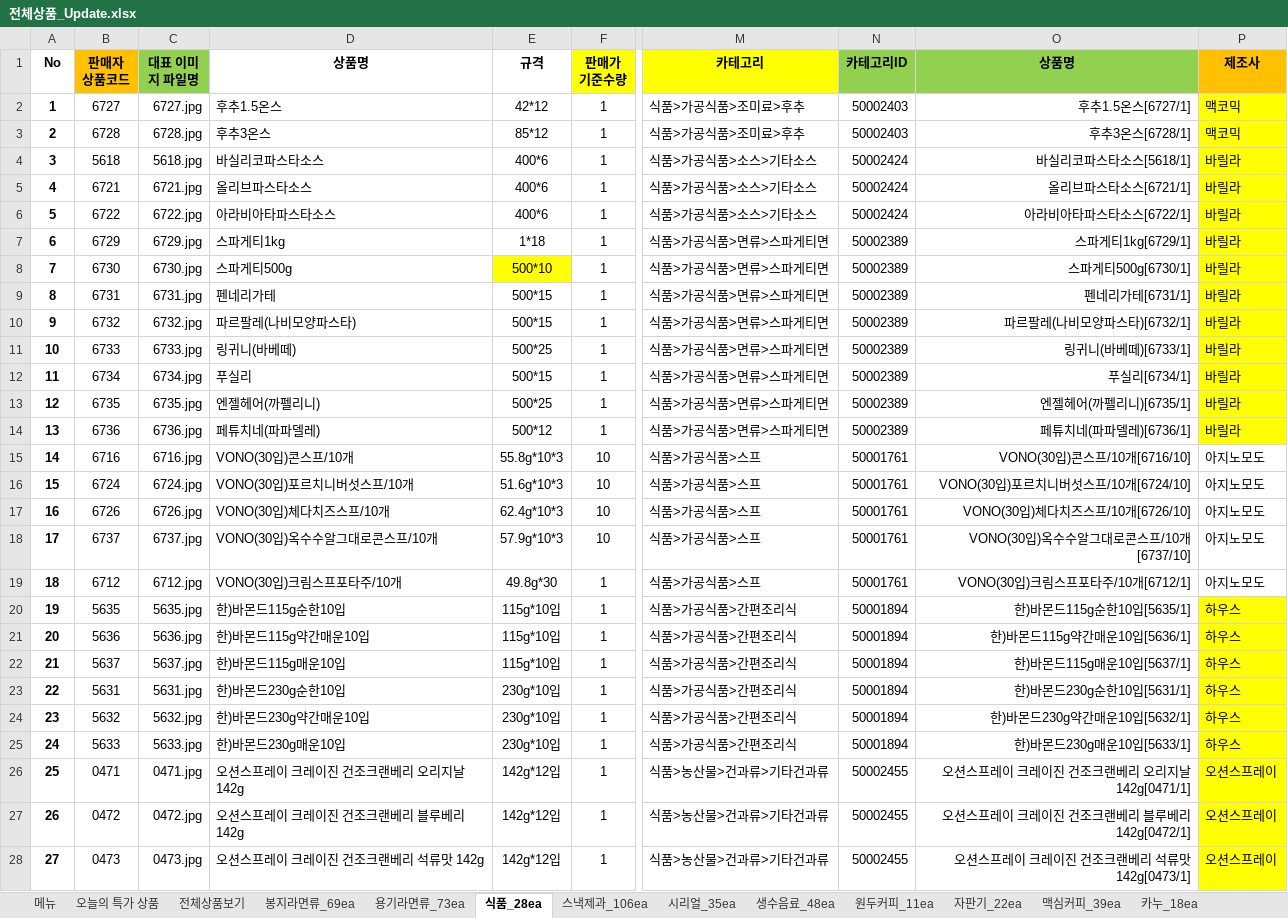
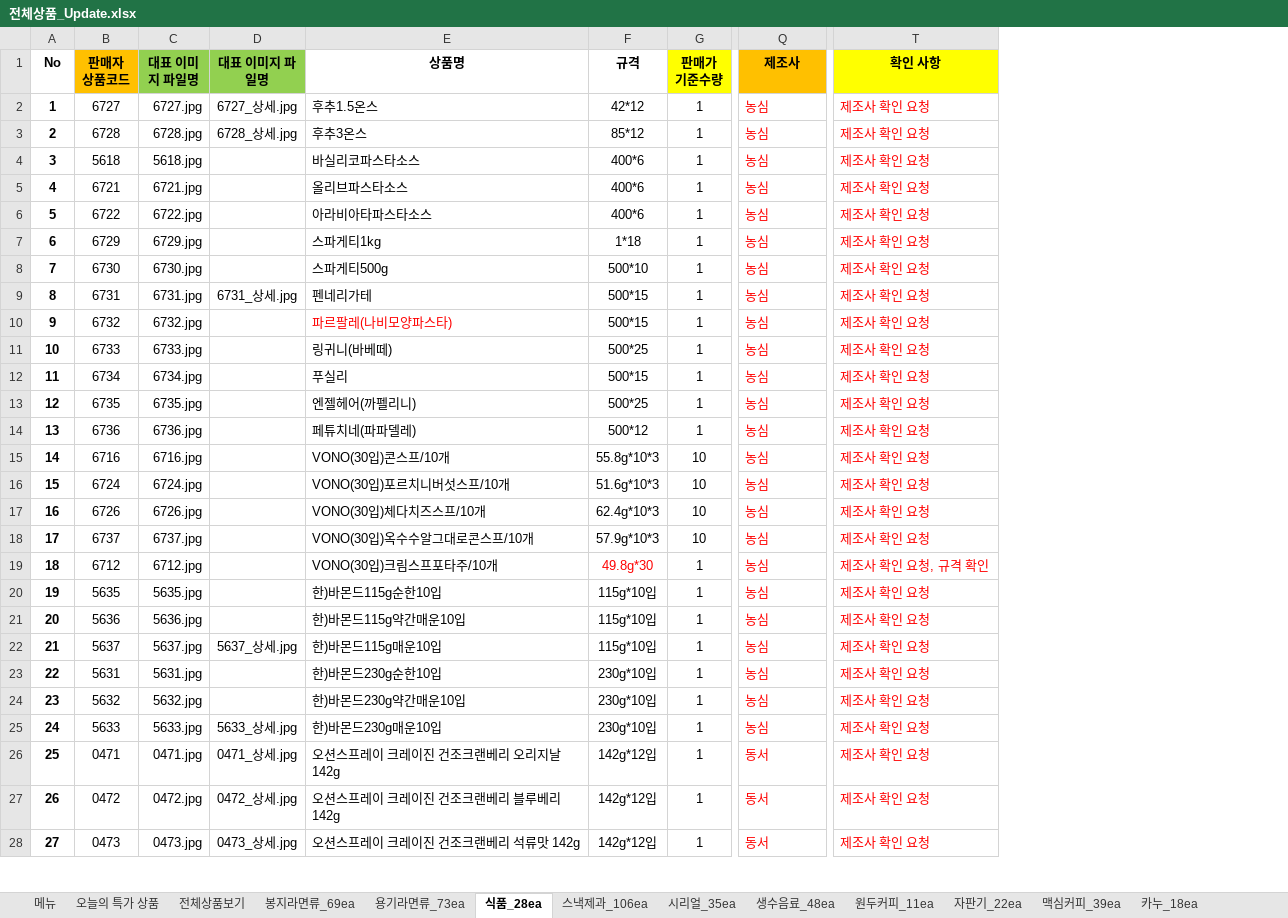
Before and after one commit to ArvidJoung/Tongup, an Excel workbook: 제품_20170414/전체상품_Update.xlsx, sheet 식품_28ea, drawn as a sheet; only a part is shown, gaps mark what is left out; values as stored, in another font and other column widths than the file's, no borders; removed rows and columns are numbered as before the commit, all else as after; the diff covers the shown part only; the diff names each change by its address in the sheet, - before the commit and + after, or states it on an @@ line.

Commit message:
[제품] 통업 3차 제품 목록 - 4/18 회사 마무리 자료

```diff
--- a/제품_20170414/전체상품_Update.xlsx (sheet 식품_28ea)
+++ b/제품_20170414/전체상품_Update.xlsx (sheet 식품_28ea)
+column D (대표 이미지 파일명), rows 2-28: 6727_상세.jpg | 6728_상세.jpg |  |  |  |  |  | 6731_상세.jpg |  |  |  |  |  |  |  |  |  |  |  |  | 5637_상세.jpg |  |  | 5633_상세.jpg | 0471_상세.jpg | 0472_상세.jpg | 0473_상세.jpg
-column M (카테고리), rows 2-28: 식품>가공식품>조미료>후추 | 식품>가공식품>조미료>후추 | 식품>가공식품>소스>기타소스 | 식품>가공식품>소스>기타소스 | 식품>가공식품>소스>기타소스 | 식품>가공식품>면류>스파게티면 | 식품>가공식품>면류>스파게티면 | 식품>가공식품>면류>스파게티면 | 식품>가공식품>면류>스파게티면 | 식품>가공식품>면류>스파게티면 | 식품>가공식품>면류>스파게티면 | 식품>가공식품>면류>스파게티면 | 식품>가공식품>면류>스파게티면 | 식품>가공식품>스프 | 식품>가공식품>스프 | 식품>가공식품>스프 | 식품>가공식품>스프 | 식품>가공식품>스프 | 식품>가공식품>간편조리식 | 식품>가공식품>간편조리식 | 식품>가공식품>간편조리식 | 식품>가공식품>간편조리식 | 식품>가공식품>간편조리식 | 식품>가공식품>간편조리식 | 식품>농산물>건과류>기타건과류 | 식품>농산물>건과류>기타건과류 | 식품>농산물>건과류>기타건과류
@@ column N (카테고리ID) hidden, rows 2-28: 50002403 | 50002403 | 50002424 | 50002424 | 50002424 | 50002389 | 50002389 | 50002389 | 50002389 | 50002389 | 50002389 | 50002389 | 50002389 | 50001761 | 50001761 | 50001761 | 50001761 | 50001761 | 50001894 | 50001894 | 50001894 | 50001894 | 50001894 | 50001894 | 50002455 | 50002455 | 50002455 @@
@@ column O (상품명) hidden, rows 2-28: 후추1.5온스[6727/1] | 후추3온스[6728/1] | 바실리코파스타소스[5618/1] | 올리브파스타소스[6721/1] | 아라비아타파스타소스[6722/1] | 스파게티1kg[6729/1] | 스파게티500g[6730/1] | 펜네리가테[6731/1] | 파르팔레(나비모양파스타)[6732/1] | 링귀니(바베떼)[6733/1] | 푸실리[6734/1] | 엔젤헤어(까펠리니)[6735/1] | 페튜치네(파파델레)[6736/1] | VONO(30입)콘스프/10개[6716/10] | VONO(30입)포르치니버섯스프/10개[6724/10] | VONO(30입)체다치즈스프/10개[6726/10] | VONO(30입)옥수수알그대로콘스프/10개[6737/10] | VONO(30입)크림스프포타주/10개[6712/1] | 한)바몬드115g순한10입[5635/1] | 한)바몬드115g약간매운10입[5636/1] | 한)바몬드115g매운10입[5637/1] | 한)바몬드230g순한10입[5631/1] | 한)바몬드230g약간매운10입[5632/1] | 한)바몬드230g매운10입[5633/1] | 오션스프레이 크레이진 건조크랜베리 오리지날 142g[0471/1] | 오션스프레이 크레이진 건조크랜베리 블루베리 142g[0472/1] | 오션스프레이 크레이진 건조크랜베리 석류맛 142g[0473/1] @@
+column T (확인 사항), rows 2-28: 제조사 확인 요청 | 제조사 확인 요청 | 제조사 확인 요청 | 제조사 확인 요청 | 제조사 확인 요청 | 제조사 확인 요청 | 제조사 확인 요청 | 제조사 확인 요청 | 제조사 확인 요청 | 제조사 확인 요청 | 제조사 확인 요청 | 제조사 확인 요청 | 제조사 확인 요청 | 제조사 확인 요청 | 제조사 확인 요청 | 제조사 확인 요청 | 제조사 확인 요청 | 제조사 확인 요청, 규격 확인 | 제조사 확인 요청 | 제조사 확인 요청 | 제조사 확인 요청 | 제조사 확인 요청 | 제조사 확인 요청 | 제조사 확인 요청 | 제조사 확인 요청 | 제조사 확인 요청 | 제조사 확인 요청
-Q2:Q3 (제조사): 맥코믹
+Q2:Q3 (제조사): 농심
-Q2:Q28 text colour: black
+Q2:Q28 text colour: #FF0000
-Q2:Q14 fill: #FFFF00
+Q2:Q14 fill: none
-Q4:Q14 (제조사): 바릴라
+Q4:Q14 (제조사): 농심
-F8 fill: #FFFF00
+F8 fill: none
-E10 text colour: black
+E10 text colour: #FF0000
-Q15:Q19 (제조사): 아지노모도
+Q15:Q19 (제조사): 농심
-F19 text colour: black
+F19 text colour: #FF0000
-Q20:Q25 (제조사): 하우스
+Q20:Q25 (제조사): 농심
-Q20:Q28 fill: #FFFF00
+Q20:Q28 fill: none
-Q26:Q28 (제조사): 오션스프레이
+Q26:Q28 (제조사): 동서
```
Also changed, not shown: 1 edited cell and cell formats elsewhere in this sheet, sheet 스낵제과_106ea, sheet 봉지라면류_69ea, formulas that keep their value.
